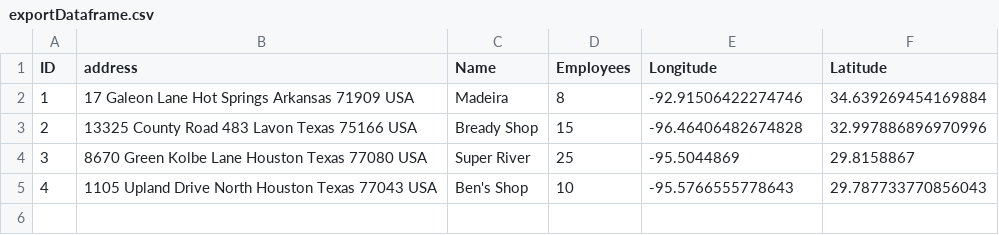
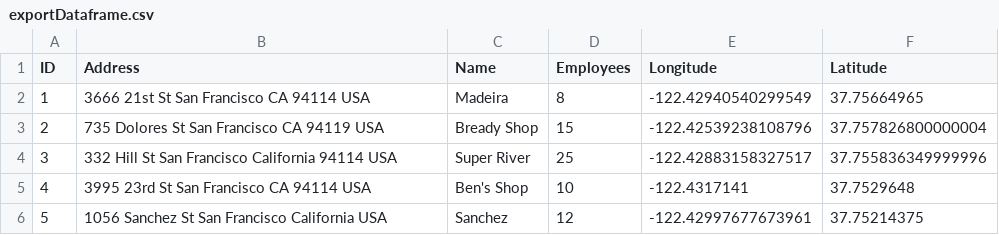
Before and after one commit to Tylerecodes/GeocoderWebApp, a CSV file: exportDataframe.csv, drawn as a sheet.

```diff
--- a/exportDataframe.csv
+++ b/exportDataframe.csv
@@ -1,5 +1,6 @@
-ID,address,Name,Employees,Longitude,Latitude
-1,17 Galeon Lane Hot Springs Arkansas 71909 USA, Madeira,8,-92.91506422274746,34.639269454169884
-2,13325 County Road 483 Lavon Texas 75166 USA, Bready Shop,15,-96.46406482674828,32.997886896970996
-3,8670 Green Kolbe Lane Houston Texas 77080 USA, Super River,25,-95.5044869,29.8158867
-4,1105 Upland Drive North Houston Texas 77043 USA, Ben's Shop,10,-95.5766555778643,29.787733770856043
+ID,Address,Name,Employees,Longitude,Latitude
+1, 3666 21st St San Francisco CA 94114 USA, Madeira,8,-122.42940540299549,37.75664965
+2, 735 Dolores St San Francisco CA 94119 USA, Bready Shop,15,-122.42539238108796,37.757826800000004
+3, 332 Hill St San Francisco California 94114 USA, Super River,25,-122.42883158327517,37.755836349999996
+4, 3995 23rd St San Francisco CA 94114 USA, Ben's Shop,10,-122.4317141,37.7529648
+5,1056 Sanchez St San Francisco California USA,Sanchez,12,-122.42997677673961,37.75214375
```
Also changed, not shown: 2 other files.
